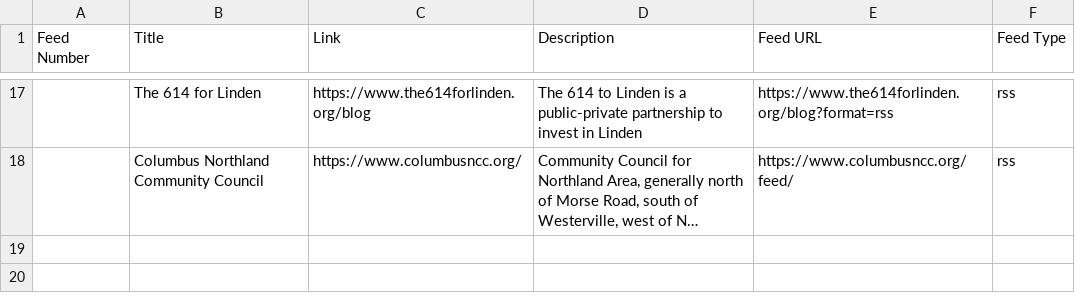
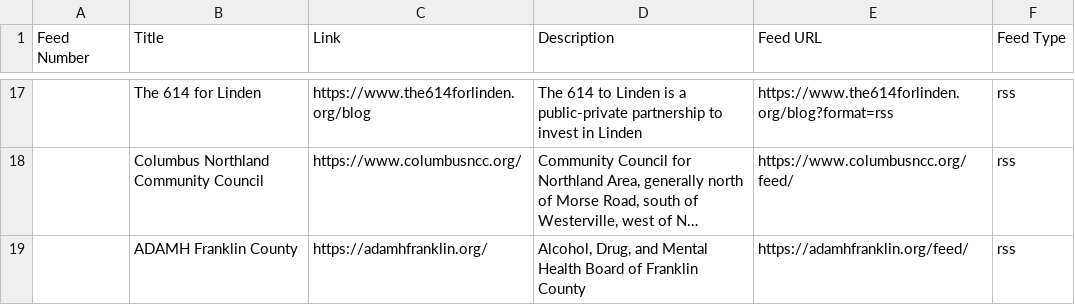
Before and after one commit to benlk/columbus-misc-rss, a CSV file: feeds.csv, drawn as a sheet; only a part is shown, gaps mark what is left out; long unchanged cells end in …; the diff names each change by its address in the sheet, - before the commit and + after, or states it on an @@ line.

Commit message:
add ADAMH Franklin County

```diff
--- a/feeds.csv
+++ b/feeds.csv
+row 19:  | ADAMH Franklin County | https://adamhfranklin.org/ | Alcohol, Drug, and Mental Health Board of Franklin County | https://adamhfranklin.org/feed/ | rss
```
